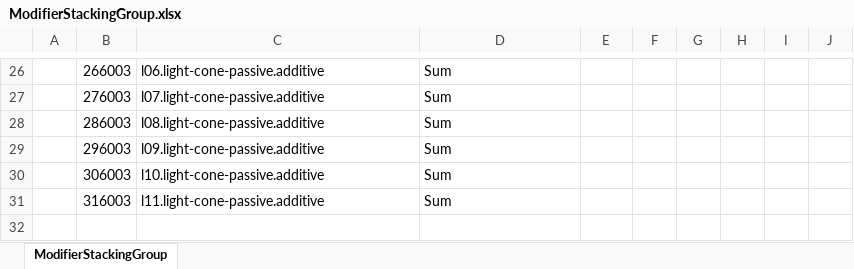
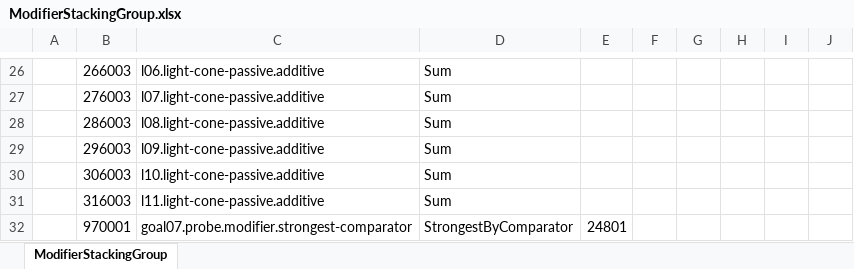
Before and after one commit to realm-labs/starclock, an Excel workbook: config/data/ModifierStackingGroup.xlsx, sheet ModifierStackingGroup, drawn as a sheet; only a part is shown, gaps mark what is left out; values as stored, in another font and other column widths than the file's, no borders; the diff names each change by its address in the sheet, - before the commit and + after, or states it on an @@ line.

Commit message:
feat(combat): G07-P1-B3 execute modifier pipeline

```diff
--- a/config/data/ModifierStackingGroup.xlsx (sheet ModifierStackingGroup)
+++ b/config/data/ModifierStackingGroup.xlsx (sheet ModifierStackingGroup)
+row 32:  | 970001 | goal07.probe.modifier.strongest-comparator | StrongestByComparator | 24801
```
Also changed, not shown: 45 other files.
